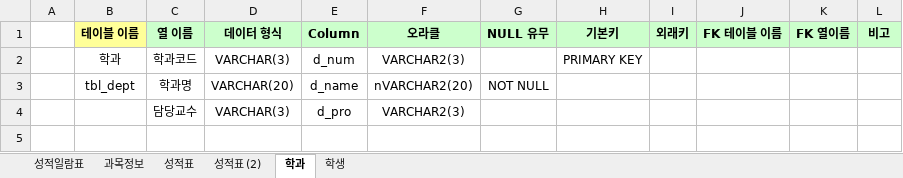
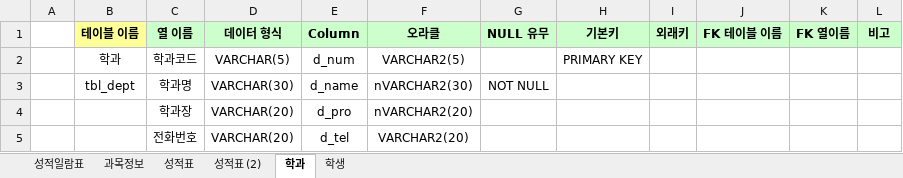
Before and after one commit to bjmin17/Oracle_dbms, an Excel workbook: 참고자료/GRADE-테이블명세양식(2019-10-15).xlsx, sheet 학과, drawn as a sheet; values as stored, in another font and other column widths than the file's, no borders; the diff names each change by its address in the sheet, - before the commit and + after, or states it on an @@ line.

```diff
--- a/참고자료/GRADE-테이블명세양식(2019-10-15).xlsx (sheet 학과)
+++ b/참고자료/GRADE-테이블명세양식(2019-10-15).xlsx (sheet 학과)
-D2 (데이터 형식): VARCHAR(3)
+D2 (데이터 형식): VARCHAR(5)
-F2 (오라클): VARCHAR2(3)
+F2 (오라클): VARCHAR2(5)
-D3 (데이터 형식): VARCHAR(20)
+D3 (데이터 형식): VARCHAR(30)
-F3 (오라클): nVARCHAR2(20)
+F3 (오라클): nVARCHAR2(30)
-C4 (열 이름): 담당교수
+C4 (열 이름): 학과장
-D4 (데이터 형식): VARCHAR(3)
+D4 (데이터 형식): VARCHAR(20)
-F4 (오라클): VARCHAR2(3)
+F4 (오라클): nVARCHAR2(20)
+row 5:  |  | 전화번호 | VARCHAR(20) | d_tel | VARCHAR2(20)
```
Also changed, not shown: sheet 학생, 참고자료/성적일람표(2019-10-15).xlsx, 2 other files.
